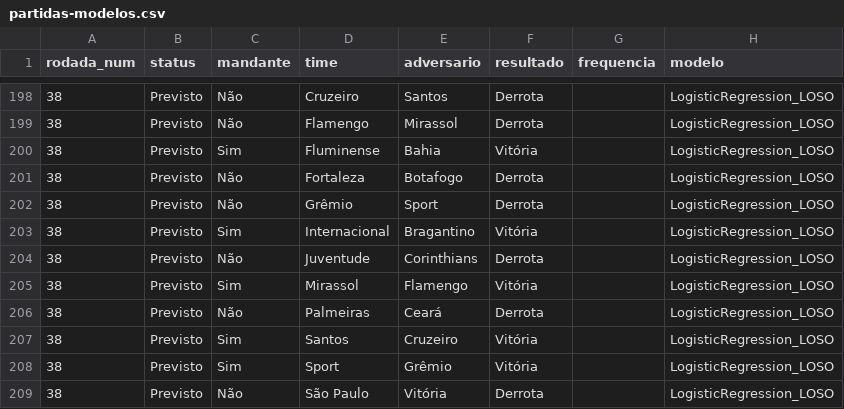
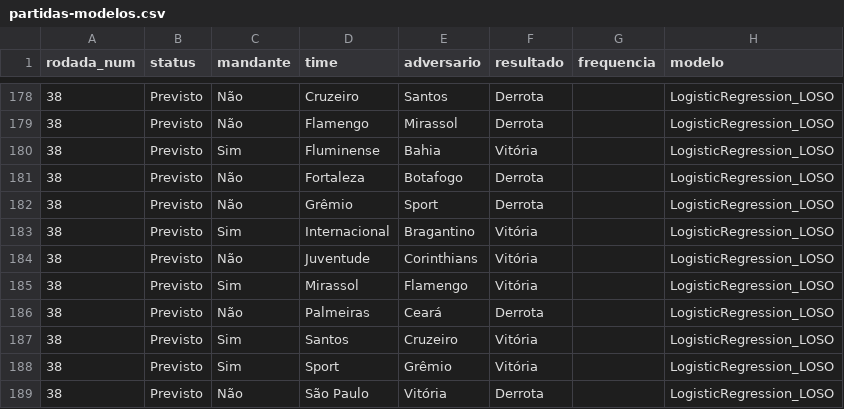
Before and after one commit to betoschneider/brasileirao, a CSV file: app/partidas-modelos.csv, drawn as a sheet; only a part is shown, gaps mark what is left out; the diff covers the shown part only.

```diff
--- a/app/partidas-modelos.csv
+++ b/app/partidas-modelos.csv
@@ -203,3 +183,3 @@ rodada_num,status,mandante,time,adversario,resultado,frequencia,modelo
 38,Previsto,Sim,Internacional,Bragantino,Vitória,,LogisticRegression_LOSO
-38,Previsto,Não,Juventude,Corinthians,Derrota,,LogisticRegression_LOSO
+38,Previsto,Não,Juventude,Corinthians,Vitória,,LogisticRegression_LOSO
 38,Previsto,Sim,Mirassol,Flamengo,Vitória,,LogisticRegression_LOSO
```
Also changed, not shown: 20 removed rows and 1 edited cell elsewhere in this file, app/tabela-evolucao-modelos.csv, app/times-stats.csv, 1 other file.
